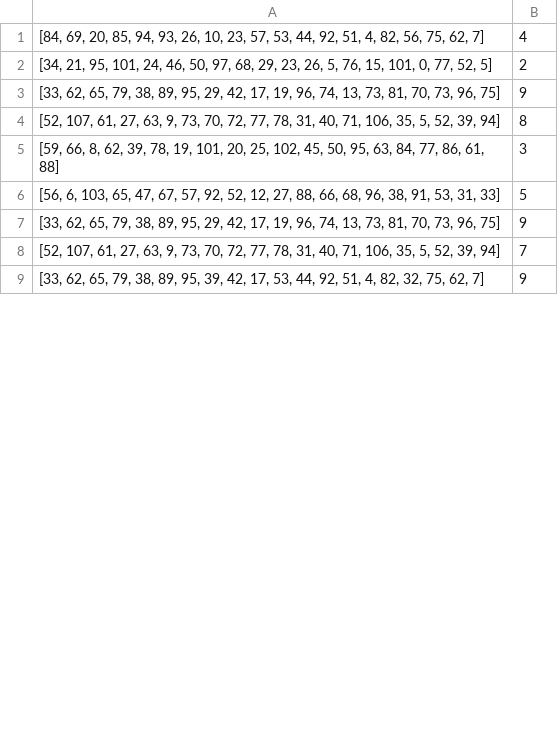
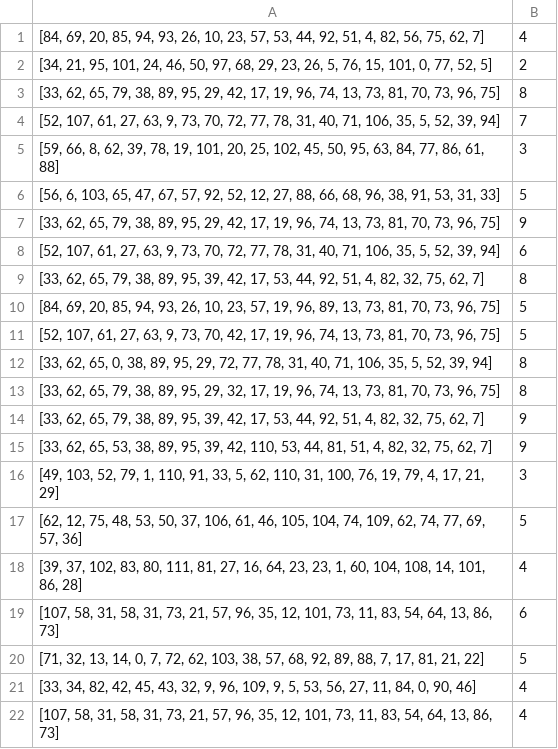
Before and after one commit to neel-banga/AI-Music-Artist, a CSV file: midi_fitness_data.csv, drawn as a sheet; only a part is shown; the diff covers the shown part only.

Commit message:
midi updates

```diff
--- a/midi_fitness_data.csv
+++ b/midi_fitness_data.csv
@@ -2,4 +2,4 @@
 "[34, 21, 95, 101, 24, 46, 50, 97, 68, 29, 23, 26, 5, 76, 15, 101, 0, 77, 52, 5]",2
-"[33, 62, 65, 79, 38, 89, 95, 29, 42, 17, 19, 96, 74, 13, 73, 81, 70, 73, 96, 75]",9
-"[52, 107, 61, 27, 63, 9, 73, 70, 72, 77, 78, 31, 40, 71, 106, 35, 5, 52, 39, 94]",8
+"[33, 62, 65, 79, 38, 89, 95, 29, 42, 17, 19, 96, 74, 13, 73, 81, 70, 73, 96, 75]",8
+"[52, 107, 61, 27, 63, 9, 73, 70, 72, 77, 78, 31, 40, 71, 106, 35, 5, 52, 39, 94]",7
 "[59, 66, 8, 62, 39, 78, 19, 101, 20, 25, 102, 45, 50, 95, 63, 84, 77, 86, 61, 88]",3
@@ -7,3 +7,16 @@
 "[33, 62, 65, 79, 38, 89, 95, 29, 42, 17, 19, 96, 74, 13, 73, 81, 70, 73, 96, 75]",9
-"[52, 107, 61, 27, 63, 9, 73, 70, 72, 77, 78, 31, 40, 71, 106, 35, 5, 52, 39, 94]",7
+"[52, 107, 61, 27, 63, 9, 73, 70, 72, 77, 78, 31, 40, 71, 106, 35, 5, 52, 39, 94]",6
+"[33, 62, 65, 79, 38, 89, 95, 39, 42, 17, 53, 44, 92, 51, 4, 82, 32, 75, 62, 7]",8
+"[84, 69, 20, 85, 94, 93, 26, 10, 23, 57, 19, 96, 89, 13, 73, 81, 70, 73, 96, 75]",5
+"[52, 107, 61, 27, 63, 9, 73, 70, 42, 17, 19, 96, 74, 13, 73, 81, 70, 73, 96, 75]",5
+"[33, 62, 65, 0, 38, 89, 95, 29, 72, 77, 78, 31, 40, 71, 106, 35, 5, 52, 39, 94]",8
+"[33, 62, 65, 79, 38, 89, 95, 29, 32, 17, 19, 96, 74, 13, 73, 81, 70, 73, 96, 75]",8
 "[33, 62, 65, 79, 38, 89, 95, 39, 42, 17, 53, 44, 92, 51, 4, 82, 32, 75, 62, 7]",9
+"[33, 62, 65, 53, 38, 89, 95, 39, 42, 110, 53, 44, 81, 51, 4, 82, 32, 75, 62, 7]",9
+"[49, 103, 52, 79, 1, 110, 91, 33, 5, 62, 110, 31, 100, 76, 19, 79, 4, 17, 21, 29]",3
+"[62, 12, 75, 48, 53, 50, 37, 106, 61, 46, 105, 104, 74, 109, 62, 74, 77, 69, 57, 36]",5
+"[39, 37, 102, 83, 80, 111, 81, 27, 16, 64, 23, 23, 1, 60, 104, 108, 14, 101, 86, 28]",4
+"[107, 58, 31, 58, 31, 73, 21, 57, 96, 35, 12, 101, 73, 11, 83, 54, 64, 13, 86, 73]",6
+"[71, 32, 13, 14, 0, 7, 72, 62, 103, 38, 57, 68, 92, 89, 88, 7, 17, 81, 21, 22]",5
+"[33, 34, 82, 42, 45, 43, 32, 9, 96, 109, 9, 5, 53, 56, 27, 11, 84, 0, 90, 46]",4
+"[107, 58, 31, 58, 31, 73, 21, 57, 96, 35, 12, 101, 73, 11, 83, 54, 64, 13, 86, 73]",4
```
Also changed, not shown: 19 added rows and 6 edited cells elsewhere in this file, 4 other files.
